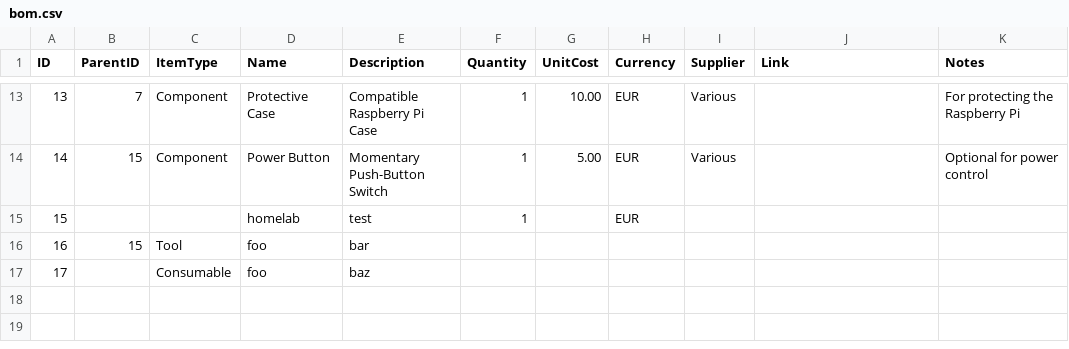
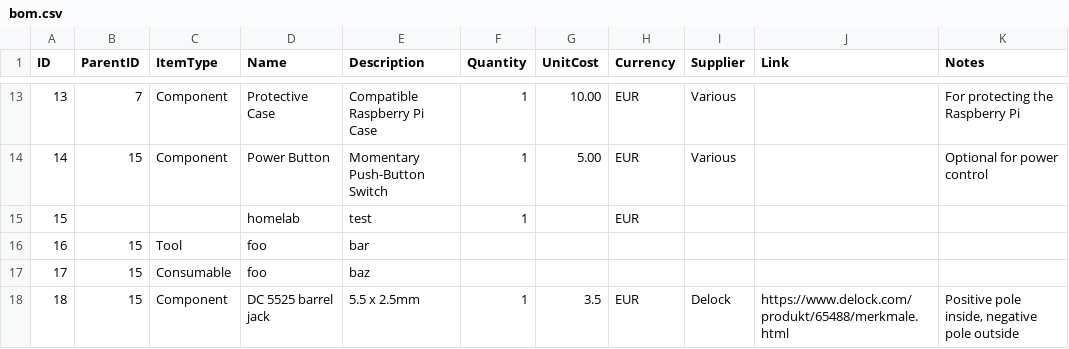
Before and after one commit to rpapub/project-basturma-pipelines, a CSV file: docs/_data/bom.csv, drawn as a sheet; only a part is shown, gaps mark what is left out.

Commit message:
Adding item to BOM

```diff
--- a/docs/_data/bom.csv
+++ b/docs/_data/bom.csv
@@ -16,2 +16,3 @@ ID,ParentID,ItemType,Name,Description,Quantity,UnitCost,Currency,Supplier,Link,N
 16,15,Tool,foo,bar,,,,,,
-17,,Consumable,foo,baz,,,,,,
+17,15,Consumable,foo,baz,,,,,,
+18,15,Component,DC 5525 barrel jack,5.5 x 2.5mm,1,3.5,EUR,Delock,https://www.delock.com/produkt/65488/merkmale.html,"Positive pole inside, negative pole outside"
```
